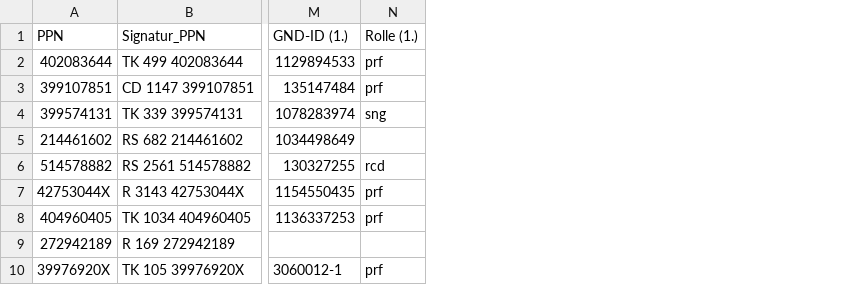
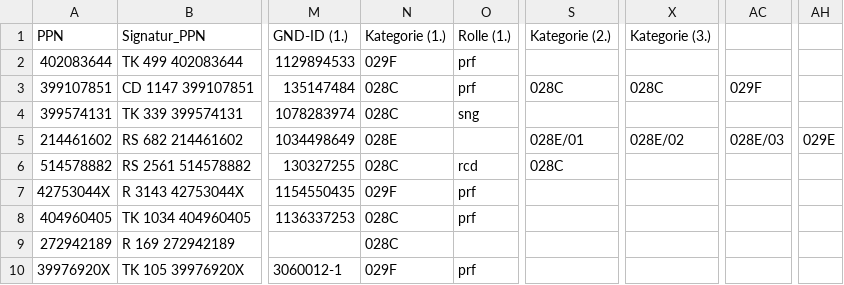
Before and after one commit to ubmainz/cbs2easydb, a CSV file: Examples/test-set-2024-02-05.csv, drawn as a sheet; only a part is shown, gaps mark what is left out; the diff names each change by its address in the sheet, - before the commit and + after, or states it on an @@ line.

Commit message:
Kategorie

```diff
--- a/Examples/test-set-2024-02-05.csv
+++ b/Examples/test-set-2024-02-05.csv
+column N (Kategorie (1.)), rows 2-10: 029F | 028C | 028C | 028E | 028C | 029F | 028C | 028C | 029F
+column S (Kategorie (2.)), rows 3-6: 028C |  | 028E/01 | 028C
+column X (Kategorie (3.)), rows 3-5: 028C |  | 028E/02
+column AC, rows 3-5: 029F |  | 028E/03
+column AH, row 5: 029E
```
Also changed, not shown: 1 other file.
